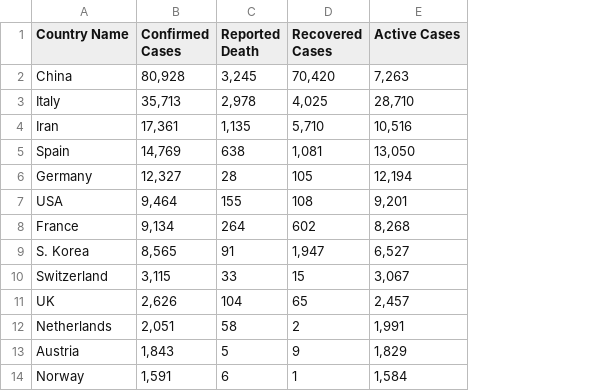
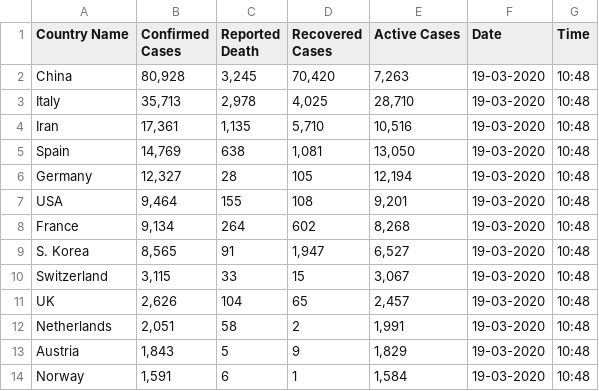
Before and after one commit to kingbode/Covid-19-Data-Science-using-Python, a CSV file: Data/Covid-19 Data - 19-03-2020 10-48/Covid-19 - Extracted Data - 19-03-2020 10-48.csv, drawn as a sheet; only a part is shown; the diff names each change by its address in the sheet, - before the commit and + after, or states it on an @@ line.

Commit message:
Update Covid-19 - Extracted Data - 19-03-2020 10-48.csv

```diff
--- a/Data/Covid-19 Data - 19-03-2020 10-48/Covid-19 - Extracted Data - 19-03-2020 10-48.csv
+++ b/Data/Covid-19 Data - 19-03-2020 10-48/Covid-19 - Extracted Data - 19-03-2020 10-48.csv
+column F (Date), rows 2-14: all 19-03-2020
+column G (Time), rows 2-14: all 10:48
```
